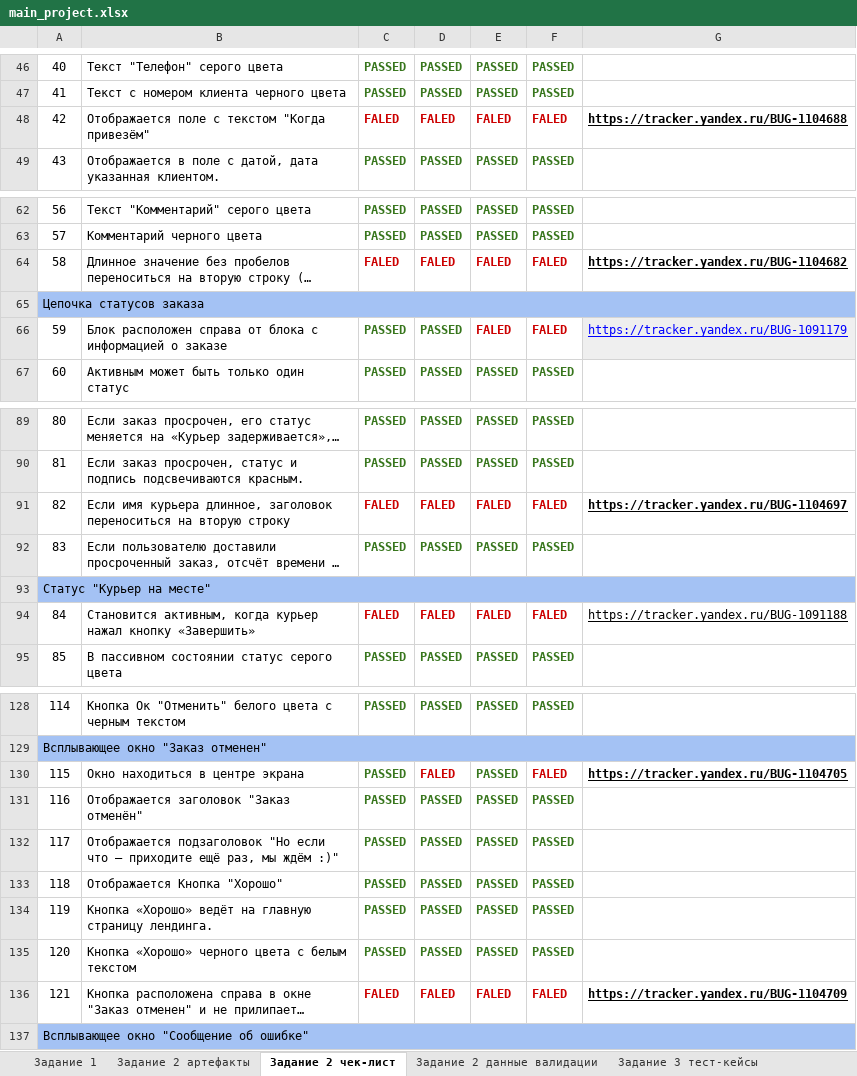
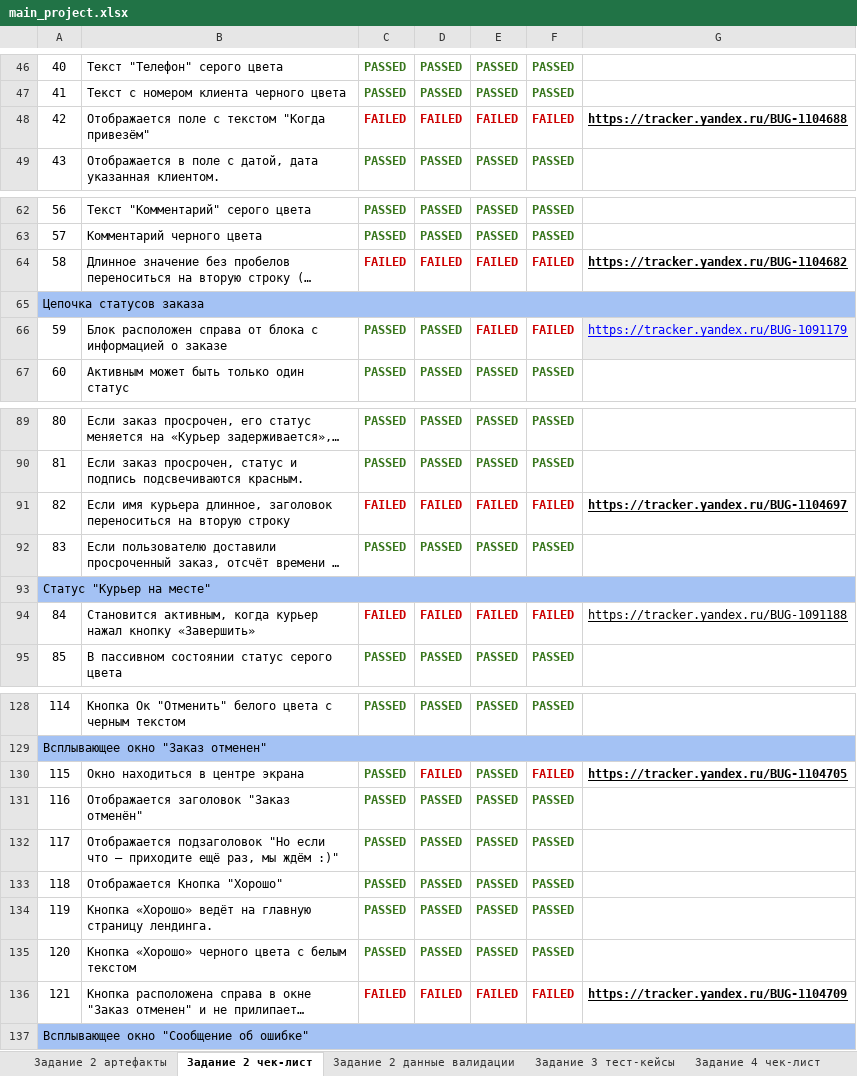
Before and after one commit to EdilovWork/EdilovWork, an Excel workbook: assets/Тестирование веб приложения, мобилки, работа с БД и API/main_project.xlsx, sheet Задание 2 чек-лист, drawn as a sheet; only a part is shown, gaps mark what is left out; long unchanged cells end in …; values as stored, in another font and other column widths than the file's, no borders; the diff covers the shown part only; the diff names each change by its address in the sheet, - before the commit and + after, or states it on an @@ line.

```diff
--- a/assets/Тестирование веб приложения, мобилки, работа с БД и API/main_project.xlsx (sheet Задание 2 чек-лист)
+++ b/assets/Тестирование веб приложения, мобилки, работа с БД и API/main_project.xlsx (sheet Задание 2 чек-лист)
-sheet tab: Задание 1
-C48: FALED
+C48: FAILED
-D48: FALED
+D48: FAILED
-E48: FALED
+E48: FAILED
-F48: FALED
+F48: FAILED
-C64: FALED
+C64: FAILED
-D64: FALED
+D64: FAILED
-E64: FALED
+E64: FAILED
-F64: FALED
+F64: FAILED
-E66: FALED
+E66: FAILED
-F66: FALED
+F66: FAILED
-C91: FALED
+C91: FAILED
-D91: FALED
+D91: FAILED
-E91: FALED
+E91: FAILED
-F91: FALED
+F91: FAILED
-C94: FALED
+C94: FAILED
-D94: FALED
+D94: FAILED
-E94: FALED
+E94: FAILED
-F94: FALED
+F94: FAILED
-D130: FALED
+D130: FAILED
-F130: FALED
+F130: FAILED
-C136: FALED
+C136: FAILED
-D136: FALED
+D136: FAILED
-E136: FALED
+E136: FAILED
-F136: FALED
+F136: FAILED
```
Also changed, not shown: 47 edited cells and cell formats elsewhere in this sheet, sheet Задание 4 чек-лист, sheet Задание 2 данные валидации, charts or pictures, 1 other file.
